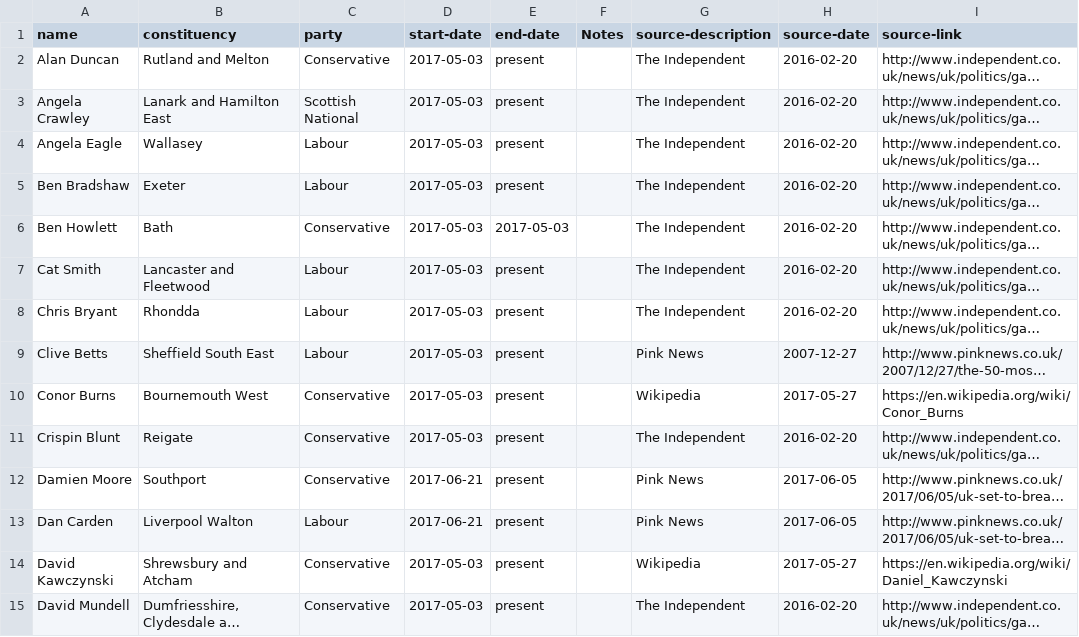
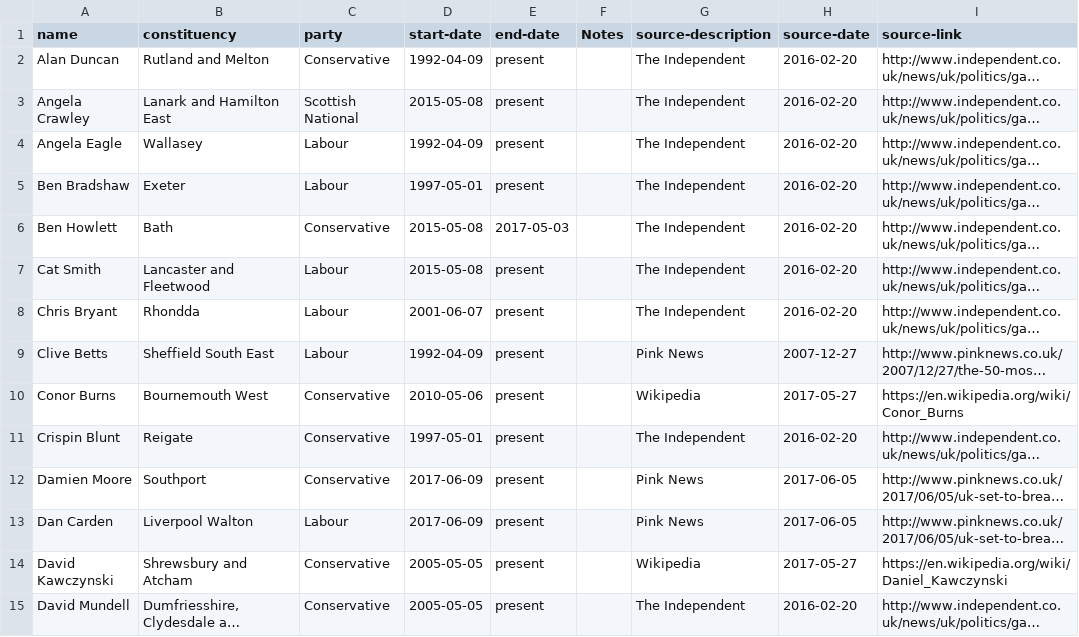
Before and after one commit to johnpeart/lgbt-mp, a CSV file: _data/members.csv, drawn as a sheet; only a part is shown; long unchanged cells end in …; the diff covers the shown part only; the diff names each change by its address in the sheet, - before the commit and + after, or states it on an @@ line.

Commit message:
Change 'start-dates' to reflect elected dates
Dates in this dataset were 'true' or 'false' if a member was an MP on the date stated in the dataset.

Dates now reflect the date MPs are elected or deselected. In cases where MPs change parties or constituencies, the start dates reflect the date this took effect instead.

```diff
--- a/_data/members.csv
+++ b/_data/members.csv
-D2 (start-date): 2017-05-03
+D2 (start-date): 1992-04-09
-D3 (start-date): 2017-05-03
+D3 (start-date): 2015-05-08
-D4 (start-date): 2017-05-03
+D4 (start-date): 1992-04-09
-D5 (start-date): 2017-05-03
+D5 (start-date): 1997-05-01
-D6:D7 (start-date): 2017-05-03
+D6:D7 (start-date): 2015-05-08
-D8 (start-date): 2017-05-03
+D8 (start-date): 2001-06-07
-D9 (start-date): 2017-05-03
+D9 (start-date): 1992-04-09
-D10 (start-date): 2017-05-03
+D10 (start-date): 2010-05-06
-D11 (start-date): 2017-05-03
+D11 (start-date): 1997-05-01
-D12:D13 (start-date): 2017-06-21
+D12:D13 (start-date): 2017-06-09
-D14:D15 (start-date): 2017-05-03
+D14:D15 (start-date): 2005-05-05
```
Also changed, not shown: 32 edited cells elsewhere in this file.
